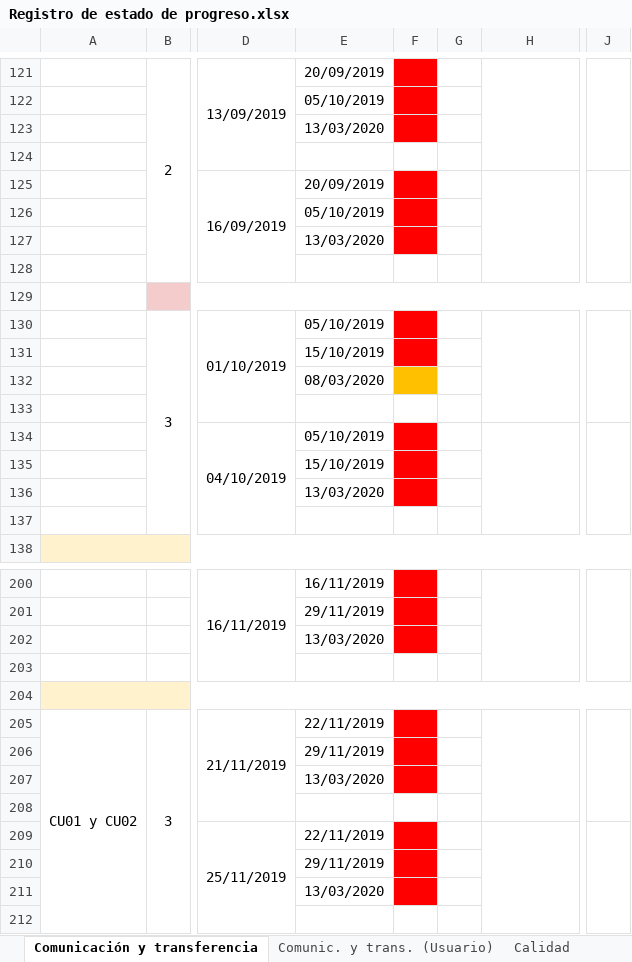
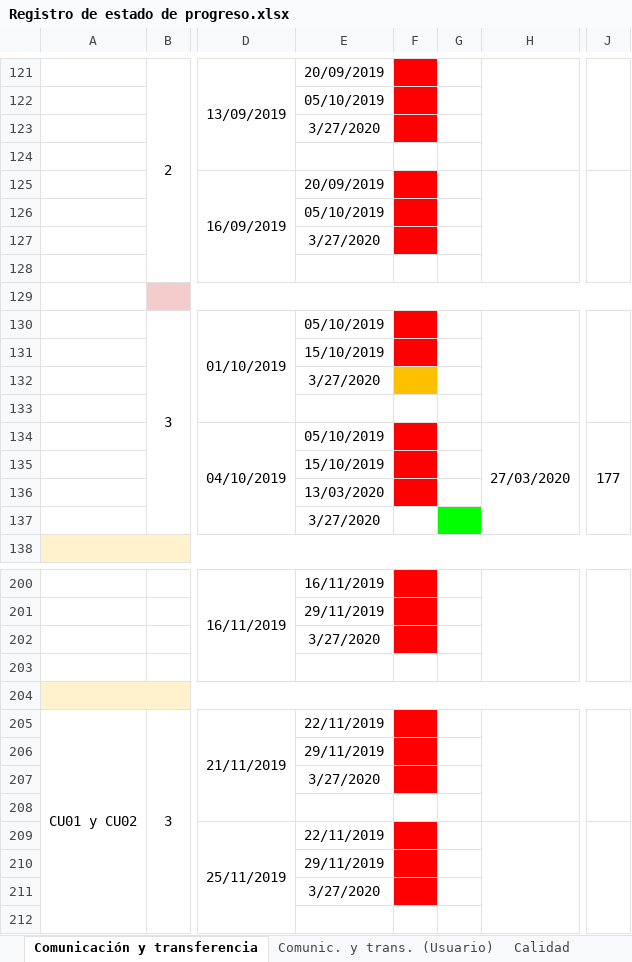
Before and after one commit to cristianpazu/Proyecto-Sanambiente, an Excel workbook: Documentos para el proyecto de Sanambiente/Registro de estado de progreso.xlsx, sheet Comunicación y transferencia, drawn as a sheet; only a part is shown, gaps mark what is left out; values as stored, in another font and other column widths than the file's, no borders; charts and pictures not drawn; the diff covers the shown part only; the diff names each change by its address in the sheet, - before the commit and + after, or states it on an @@ line.

```diff
--- a/Documentos para el proyecto de Sanambiente/Registro de estado de progreso.xlsx (sheet Comunicación y transferencia)
+++ b/Documentos para el proyecto de Sanambiente/Registro de estado de progreso.xlsx (sheet Comunicación y transferencia)
-E123: 13/03/2020
+E123: 3/27/2020
-E127: 13/03/2020
+E127: 3/27/2020
-E132: 08/03/2020
+E132: 3/27/2020
-H134: (empty)
+H134: 27/03/2020
-J134: (empty)
+J134: 177
-E137: (empty)
+E137: 3/27/2020
-G137 fill: none
+G137 fill: #00FF00
-E202: 13/03/2020
+E202: 3/27/2020
-E207: 13/03/2020
+E207: 3/27/2020
-E211: 13/03/2020
+E211: 3/27/2020
```
Also changed, not shown: 5 edited cells elsewhere in this sheet, charts or pictures.
